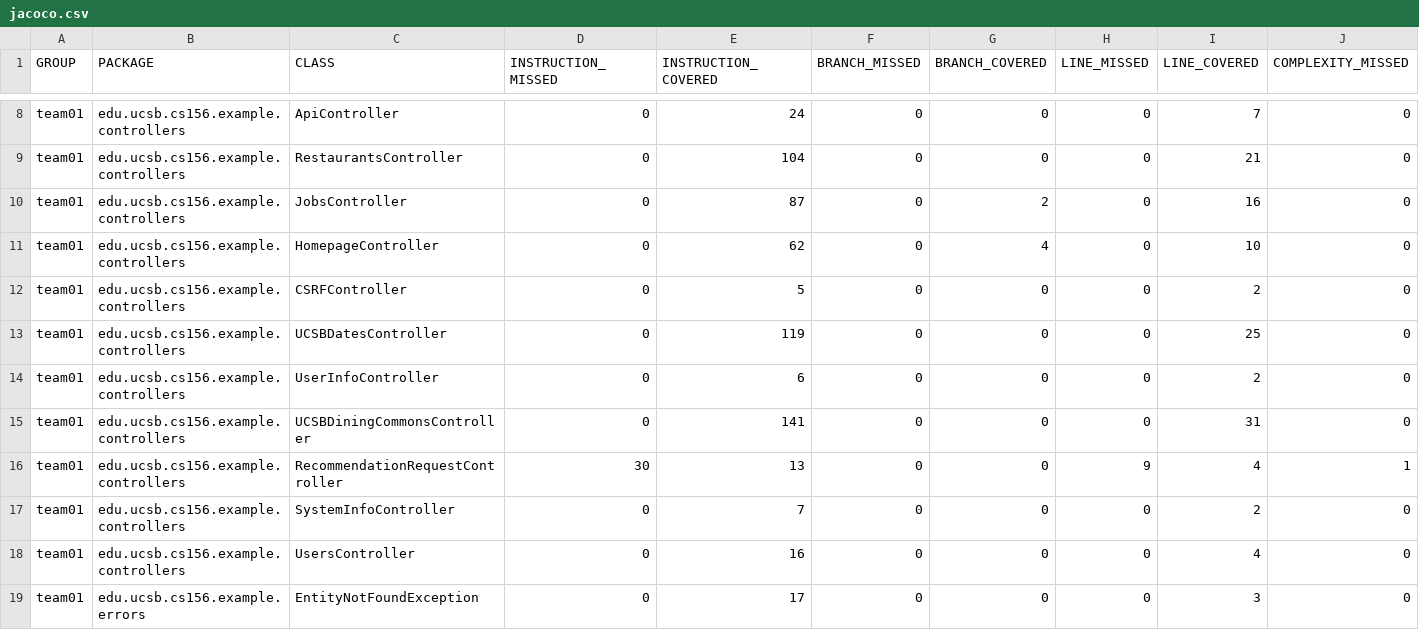
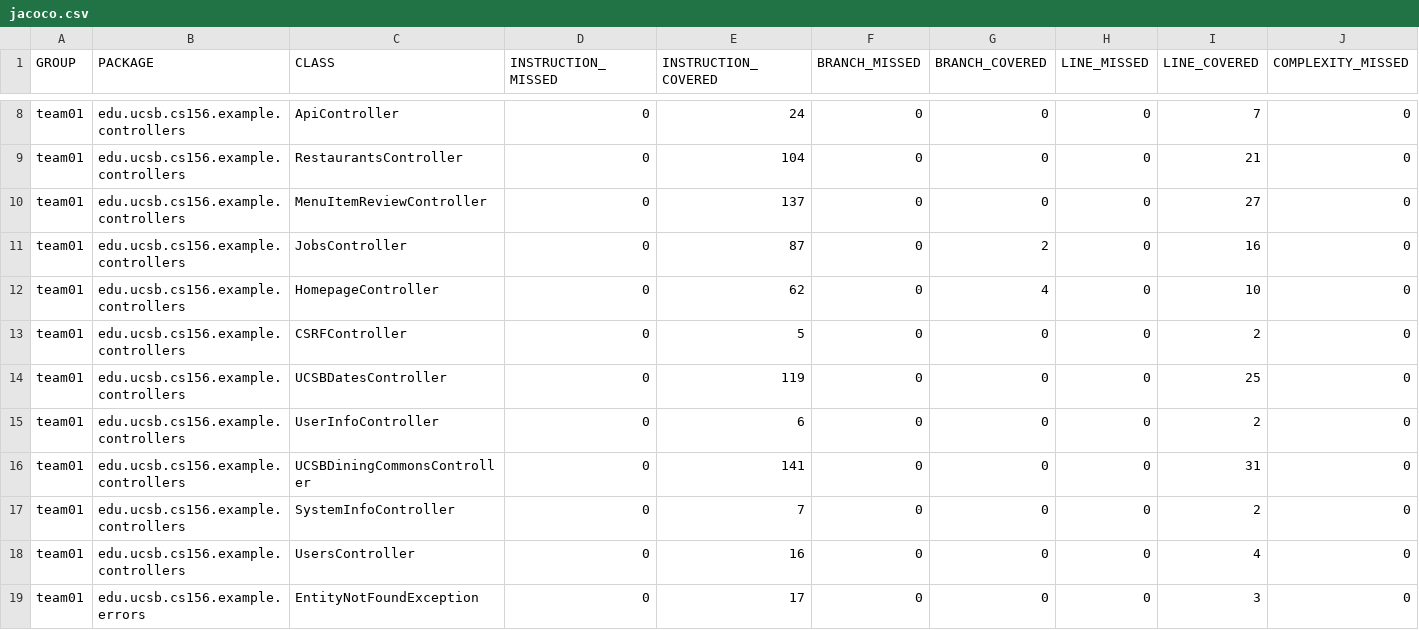
Before and after one commit to ucsb-cs156-s25/team01-s25-02, a CSV file: jacoco/jacoco.csv, drawn as a sheet; only a part is shown, gaps mark what is left out; removed rows and columns are numbered as before the commit, all else as after; rows hold the shown columns only; the diff names each change by its address in the sheet, - before the commit and + after, or states it on an @@ line.

Commit message:
Deploying to gh-pages from @ ucsb-cs156-s25/team01-s25-02@91d756d4b0f750349cd9c84d45f0d35c2a3203d0 🚀

```diff
--- a/jacoco/jacoco.csv
+++ b/jacoco/jacoco.csv
+row 10: team01 | edu.ucsb.cs156.example.controllers | MenuItemReviewController | 0 | 137 | 0 | 0 | 0 | 27 | 0
-row 16: team01 | edu.ucsb.cs156.example.controllers | RecommendationRequestController | 30 | 13 | 0 | 0 | 9 | 4 | 1
```
Also changed, not shown: 9 other files.
